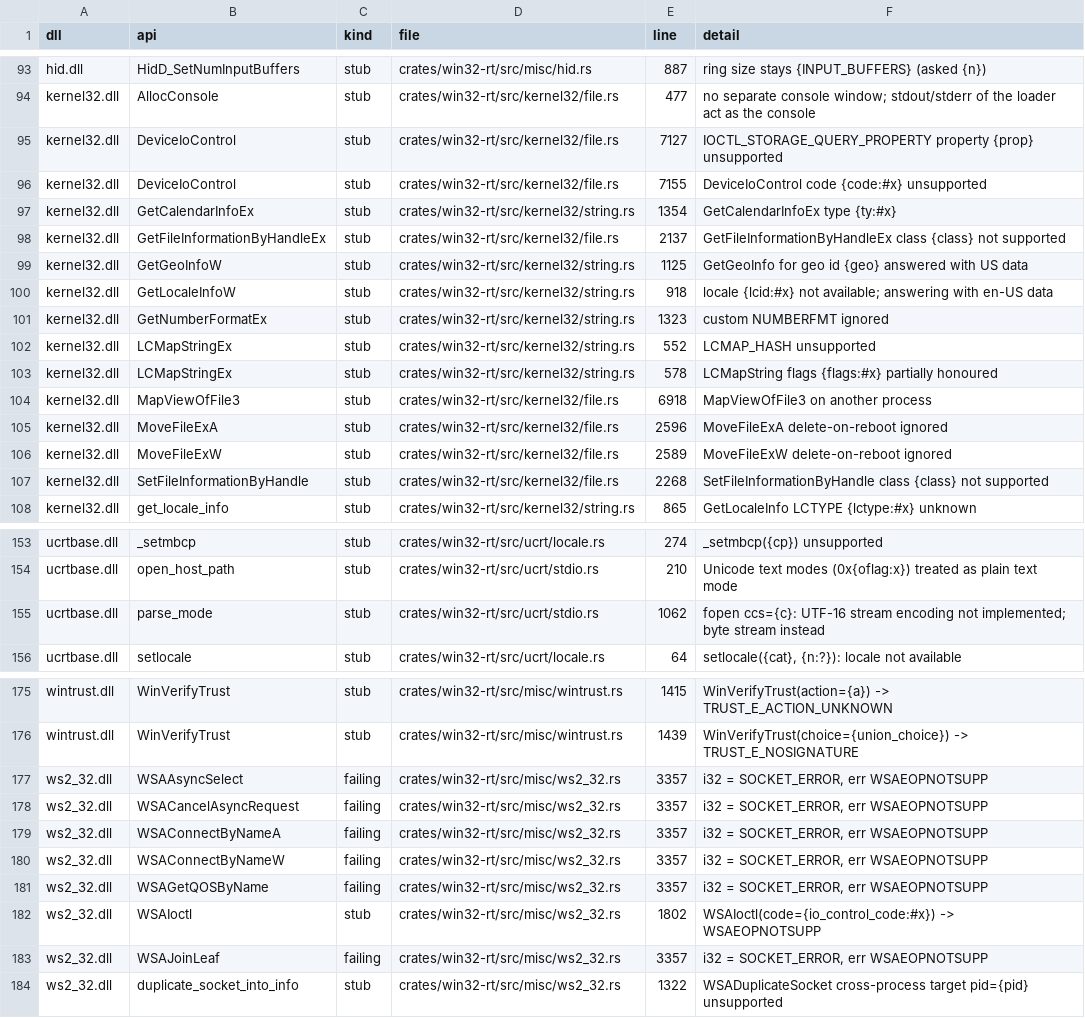
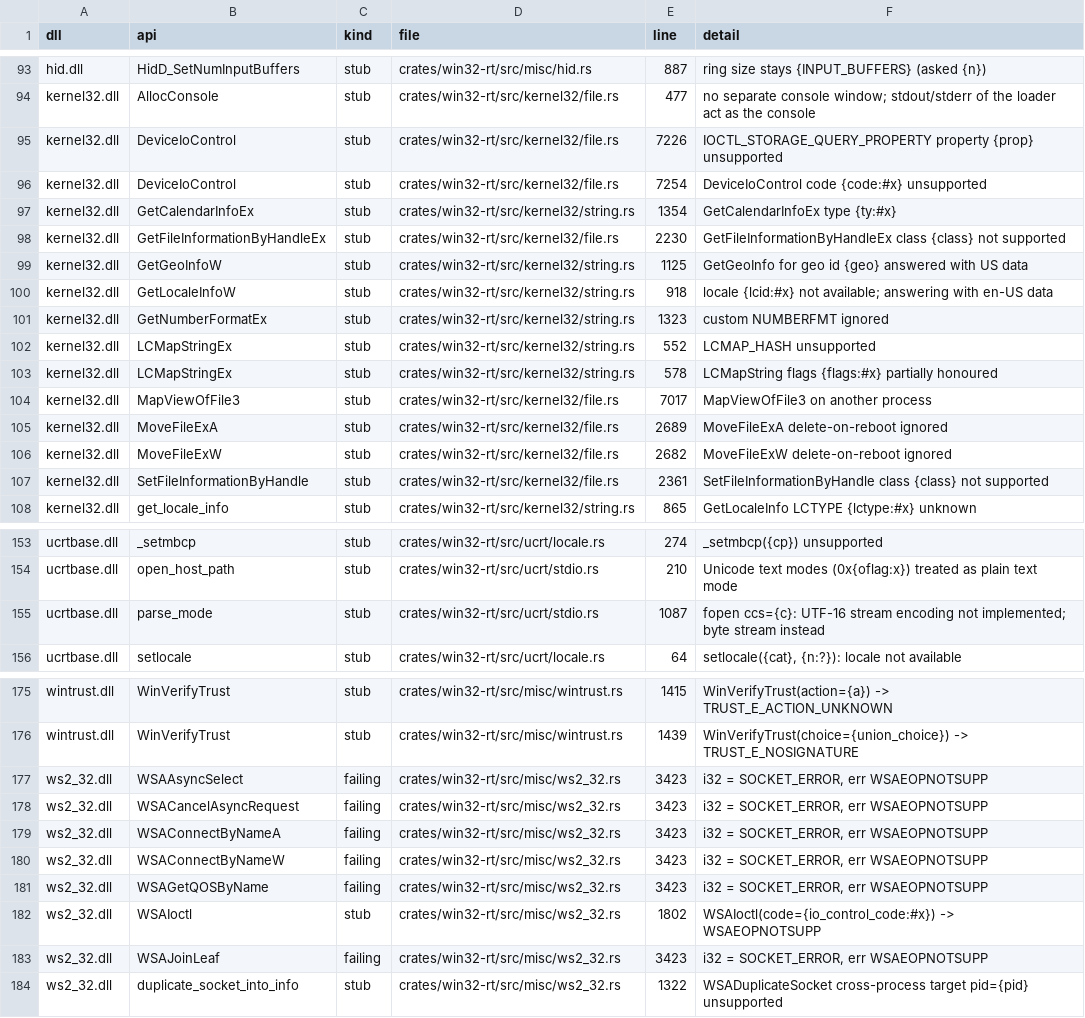
Before and after one commit to mweinbach/apple-silicon-port-factory, a TSV file: db/stub_inventory.tsv, drawn as a sheet; only a part is shown, gaps mark what is left out.

```diff
--- a/db/stub_inventory.tsv
+++ b/db/stub_inventory.tsv
@@ -94,6 +94,6 @@ hid.dll	HidD_SetNumInputBuffers	stub	crates/win32-rt/src/misc/hid.rs	887	"ring s
 kernel32.dll	AllocConsole	stub	crates/win32-rt/src/kernel32/file.rs	477	"no separate console window; stdout/stderr of the loader act as the console"
-kernel32.dll	DeviceIoControl	stub	crates/win32-rt/src/kernel32/file.rs	7127	"IOCTL_STORAGE_QUERY_PROPERTY property {prop} unsupported"
-kernel32.dll	DeviceIoControl	stub	crates/win32-rt/src/kernel32/file.rs	7155	"DeviceIoControl code {code:#x} unsupported"
+kernel32.dll	DeviceIoControl	stub	crates/win32-rt/src/kernel32/file.rs	7226	"IOCTL_STORAGE_QUERY_PROPERTY property {prop} unsupported"
+kernel32.dll	DeviceIoControl	stub	crates/win32-rt/src/kernel32/file.rs	7254	"DeviceIoControl code {code:#x} unsupported"
 kernel32.dll	GetCalendarInfoEx	stub	crates/win32-rt/src/kernel32/string.rs	1354	"GetCalendarInfoEx type {ty:#x}"
-kernel32.dll	GetFileInformationByHandleEx	stub	crates/win32-rt/src/kernel32/file.rs	2137	"GetFileInformationByHandleEx class {class} not supported"
+kernel32.dll	GetFileInformationByHandleEx	stub	crates/win32-rt/src/kernel32/file.rs	2230	"GetFileInformationByHandleEx class {class} not supported"
 kernel32.dll	GetGeoInfoW	stub	crates/win32-rt/src/kernel32/string.rs	1125	"GetGeoInfo for geo id {geo} answered with US data"
@@ -103,6 +103,6 @@ kernel32.dll	LCMapStringEx	stub	crates/win32-rt/src/kernel32/string.rs	552	"LCMA
 kernel32.dll	LCMapStringEx	stub	crates/win32-rt/src/kernel32/string.rs	578	"LCMapString flags {flags:#x} partially honoured"
-kernel32.dll	MapViewOfFile3	stub	crates/win32-rt/src/kernel32/file.rs	6918	"MapViewOfFile3 on another process"
-kernel32.dll	MoveFileExA	stub	crates/win32-rt/src/kernel32/file.rs	2596	"MoveFileExA delete-on-reboot ignored"
-kernel32.dll	MoveFileExW	stub	crates/win32-rt/src/kernel32/file.rs	2589	"MoveFileExW delete-on-reboot ignored"
-kernel32.dll	SetFileInformationByHandle	stub	crates/win32-rt/src/kernel32/file.rs	2268	"SetFileInformationByHandle class {class} not supported"
+kernel32.dll	MapViewOfFile3	stub	crates/win32-rt/src/kernel32/file.rs	7017	"MapViewOfFile3 on another process"
+kernel32.dll	MoveFileExA	stub	crates/win32-rt/src/kernel32/file.rs	2689	"MoveFileExA delete-on-reboot ignored"
+kernel32.dll	MoveFileExW	stub	crates/win32-rt/src/kernel32/file.rs	2682	"MoveFileExW delete-on-reboot ignored"
+kernel32.dll	SetFileInformationByHandle	stub	crates/win32-rt/src/kernel32/file.rs	2361	"SetFileInformationByHandle class {class} not supported"
 kernel32.dll	get_locale_info	stub	crates/win32-rt/src/kernel32/string.rs	865	"GetLocaleInfo LCTYPE {lctype:#x} unknown"
@@ -154,3 +154,3 @@ ucrtbase.dll	_setmbcp	stub	crates/win32-rt/src/ucrt/locale.rs	274	"_setmbcp({cp}
 ucrtbase.dll	open_host_path	stub	crates/win32-rt/src/ucrt/stdio.rs	210	"Unicode text modes (0x{oflag:x}) treated as plain text mode"
-ucrtbase.dll	parse_mode	stub	crates/win32-rt/src/ucrt/stdio.rs	1062	"fopen ccs={c}: UTF-16 stream encoding not implemented; byte stream instead"
+ucrtbase.dll	parse_mode	stub	crates/win32-rt/src/ucrt/stdio.rs	1087	"fopen ccs={c}: UTF-16 stream encoding not implemented; byte stream instead"
 ucrtbase.dll	setlocale	stub	crates/win32-rt/src/ucrt/locale.rs	64	"setlocale({cat}, {n:?}): locale not available"
@@ -176,9 +176,9 @@ wintrust.dll	WinVerifyTrust	stub	crates/win32-rt/src/misc/wintrust.rs	1415	"WinV
 wintrust.dll	WinVerifyTrust	stub	crates/win32-rt/src/misc/wintrust.rs	1439	"WinVerifyTrust(choice={union_choice}) -> TRUST_E_NOSIGNATURE"
-ws2_32.dll	WSAAsyncSelect	failing	crates/win32-rt/src/misc/ws2_32.rs	3357	i32 = SOCKET_ERROR, err WSAEOPNOTSUPP
-ws2_32.dll	WSACancelAsyncRequest	failing	crates/win32-rt/src/misc/ws2_32.rs	3357	i32 = SOCKET_ERROR, err WSAEOPNOTSUPP
-ws2_32.dll	WSAConnectByNameA	failing	crates/win32-rt/src/misc/ws2_32.rs	3357	i32 = SOCKET_ERROR, err WSAEOPNOTSUPP
-ws2_32.dll	WSAConnectByNameW	failing	crates/win32-rt/src/misc/ws2_32.rs	3357	i32 = SOCKET_ERROR, err WSAEOPNOTSUPP
-ws2_32.dll	WSAGetQOSByName	failing	crates/win32-rt/src/misc/ws2_32.rs	3357	i32 = SOCKET_ERROR, err WSAEOPNOTSUPP
+ws2_32.dll	WSAAsyncSelect	failing	crates/win32-rt/src/misc/ws2_32.rs	3423	i32 = SOCKET_ERROR, err WSAEOPNOTSUPP
+ws2_32.dll	WSACancelAsyncRequest	failing	crates/win32-rt/src/misc/ws2_32.rs	3423	i32 = SOCKET_ERROR, err WSAEOPNOTSUPP
+ws2_32.dll	WSAConnectByNameA	failing	crates/win32-rt/src/misc/ws2_32.rs	3423	i32 = SOCKET_ERROR, err WSAEOPNOTSUPP
+ws2_32.dll	WSAConnectByNameW	failing	crates/win32-rt/src/misc/ws2_32.rs	3423	i32 = SOCKET_ERROR, err WSAEOPNOTSUPP
+ws2_32.dll	WSAGetQOSByName	failing	crates/win32-rt/src/misc/ws2_32.rs	3423	i32 = SOCKET_ERROR, err WSAEOPNOTSUPP
 ws2_32.dll	WSAIoctl	stub	crates/win32-rt/src/misc/ws2_32.rs	1802	"WSAIoctl(code={io_control_code:#x}) -> WSAEOPNOTSUPP"
-ws2_32.dll	WSAJoinLeaf	failing	crates/win32-rt/src/misc/ws2_32.rs	3357	i32 = SOCKET_ERROR, err WSAEOPNOTSUPP
+ws2_32.dll	WSAJoinLeaf	failing	crates/win32-rt/src/misc/ws2_32.rs	3423	i32 = SOCKET_ERROR, err WSAEOPNOTSUPP
 ws2_32.dll	duplicate_socket_into_info	stub	crates/win32-rt/src/misc/ws2_32.rs	1322	"WSADuplicateSocket cross-process target pid={pid} unsupported"
```
Also changed, not shown: 6 other files.
